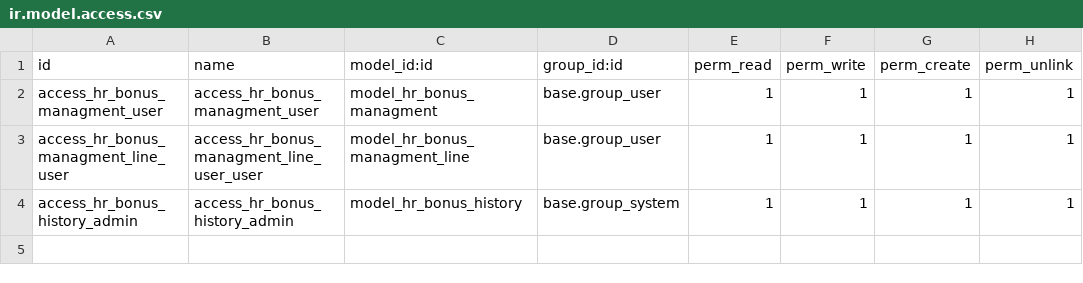
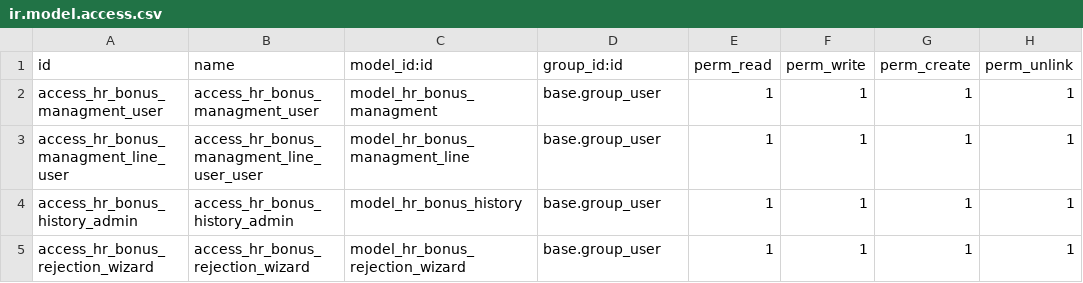
Before and after one commit to STransform/ospm, a CSV file: custom-addons/hr_bonus_managment/security/ir.model.access.csv, drawn as a sheet.

Commit message:
rejection reason wizard added

```diff
--- a/custom-addons/hr_bonus_managment/security/ir.model.access.csv
+++ b/custom-addons/hr_bonus_managment/security/ir.model.access.csv
@@ -3,2 +3,3 @@ access_hr_bonus_managment_user,access_hr_bonus_managment_user,model_hr_bonus_man
 access_hr_bonus_managment_line_user,access_hr_bonus_managment_line_user_user,model_hr_bonus_managment_line,base.group_user,1,1,1,1
-access_hr_bonus_history_admin,access_hr_bonus_history_admin,model_hr_bonus_history,base.group_system,1,1,1,1
+access_hr_bonus_history_admin,access_hr_bonus_history_admin,model_hr_bonus_history,base.group_user,1,1,1,1
+access_hr_bonus_rejection_wizard,access_hr_bonus_rejection_wizard,model_hr_bonus_rejection_wizard,base.group_user,1,1,1,1
```
Also changed, not shown: 9 other files.
